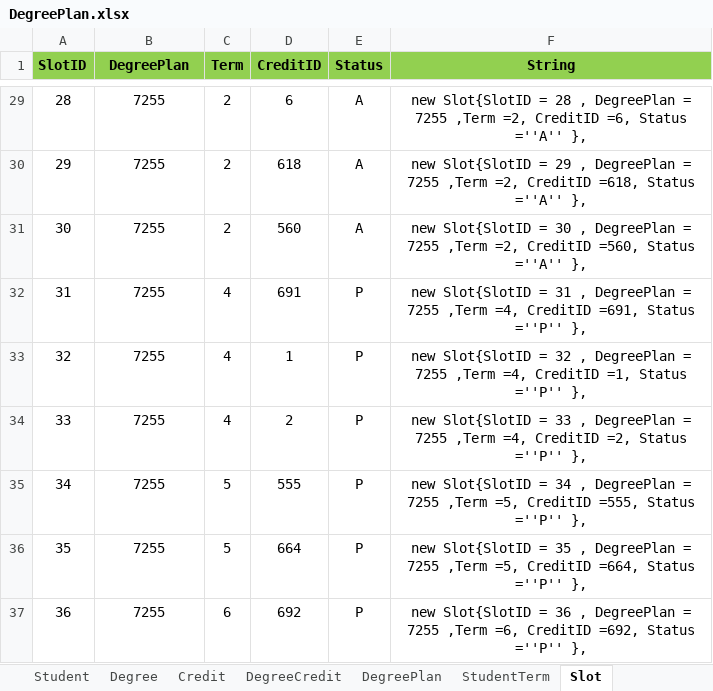
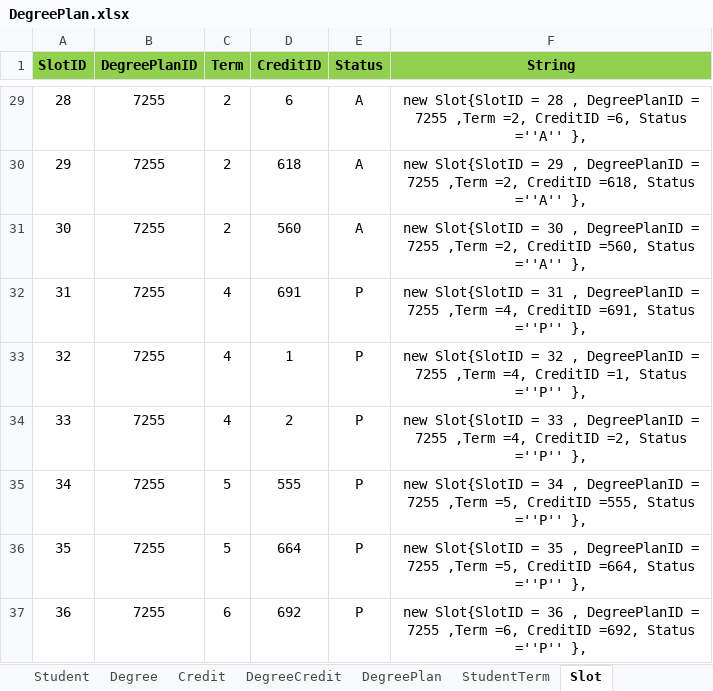
Before and after one commit to SaiTejaswiniNarne/MVC, an Excel workbook: DegreePlan.xlsx, sheet Slot, drawn as a sheet; only a part is shown, gaps mark what is left out; values as stored, in another font and other column widths than the file's, no borders; the diff covers the shown part only; the diff names each change by its address in the sheet, - before the commit and + after, or states it on an @@ line.

```diff
--- a/DegreePlan.xlsx (sheet Slot)
+++ b/DegreePlan.xlsx (sheet Slot)
-B1: DegreePlan
+B1: DegreePlanID
-F29 (String): …28 , DegreePlan = 7255…
+F29 (String): …28 , DegreePlanID = 7255…
-F30 (String): …29 , DegreePlan = 7255…
+F30 (String): …29 , DegreePlanID = 7255…
-F31 (String): …30 , DegreePlan = 7255…
+F31 (String): …30 , DegreePlanID = 7255…
-F32 (String): …31 , DegreePlan = 7255…
+F32 (String): …31 , DegreePlanID = 7255…
-F33 (String): …32 , DegreePlan = 7255…
+F33 (String): …32 , DegreePlanID = 7255…
-F34 (String): …33 , DegreePlan = 7255…
+F34 (String): …33 , DegreePlanID = 7255…
-F35 (String): …34 , DegreePlan = 7255…
+F35 (String): …34 , DegreePlanID = 7255…
-F36 (String): …35 , DegreePlan = 7255…
+F36 (String): …35 , DegreePlanID = 7255…
-F37 (String): …36 , DegreePlan = 7255…
+F37 (String): …36 , DegreePlanID = 7255…
```
Also changed, not shown: 27 edited cells elsewhere in this sheet, 4 other files.
